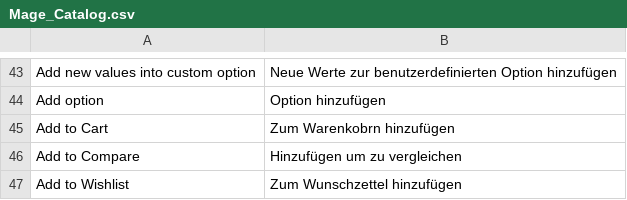
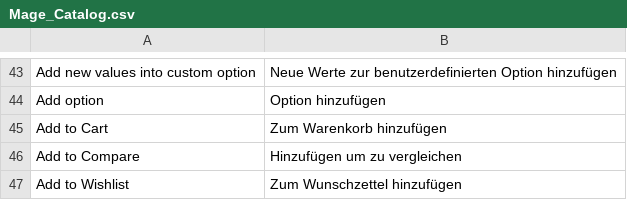
Before and after one commit to kirchbergerknorr/magento, a CSV file: app/locale/de_DE/Mage_Catalog.csv, drawn as a sheet; only a part is shown, gaps mark what is left out.

Commit message:
Update translation files

```diff
--- a/app/locale/de_DE/Mage_Catalog.csv
+++ b/app/locale/de_DE/Mage_Catalog.csv
@@ -44,3 +44,3 @@
 "Add option","Option hinzufügen"
-"Add to Cart","Zum Warenkobrn hinzufügen"
+"Add to Cart","Zum Warenkorb hinzufügen"
 "Add to Compare","Hinzufügen um zu vergleichen"
```
Also changed, not shown: app/locale/de_DE/Mage_Checkout.csv, app/locale/de_DE/Mage_Reports.csv, 3 other files.
